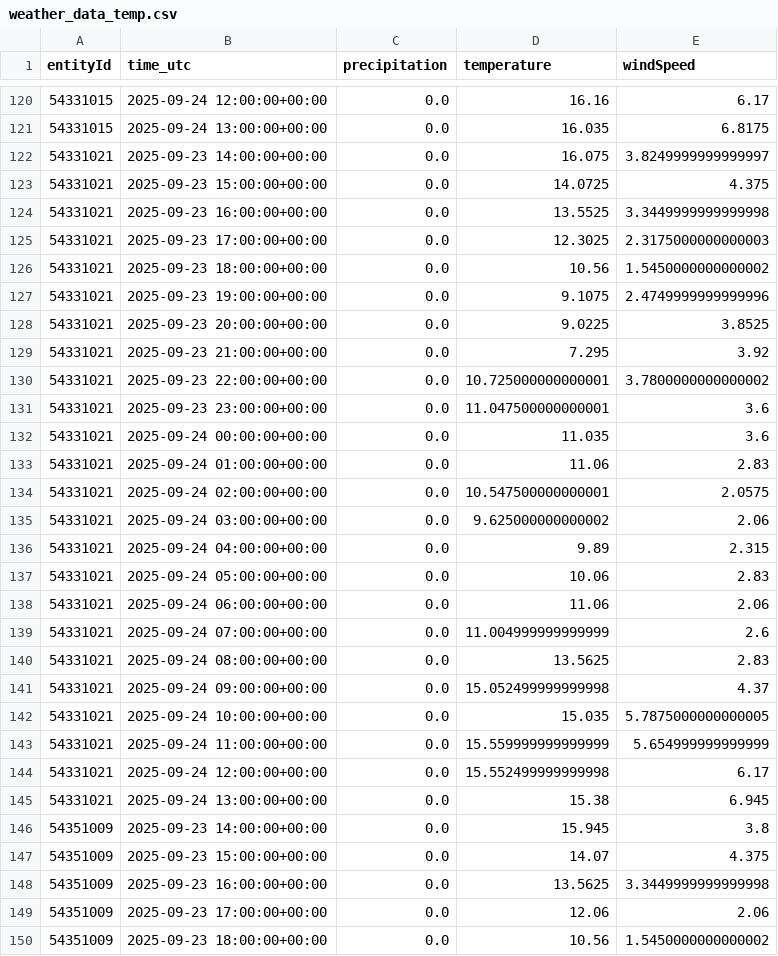
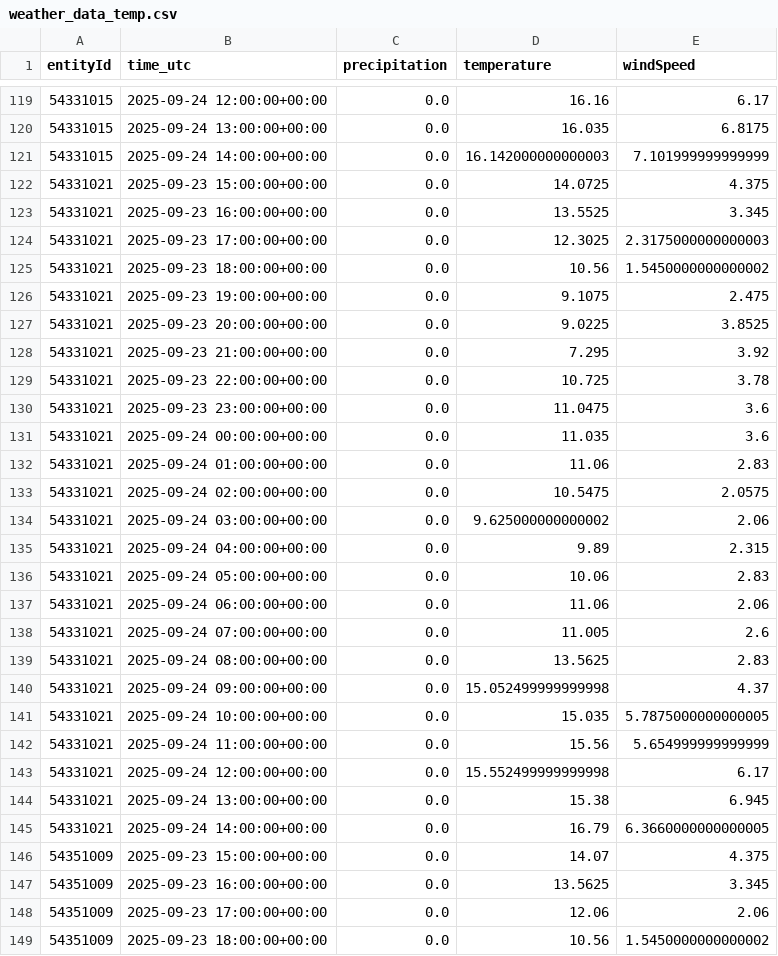
Before and after one commit to kielregionmobil/Sprottenflotte_Prediction, a CSV file: data/weather_data_temp.csv, drawn as a sheet; only a part is shown, gaps mark what is left out; the diff covers the shown part only.

Commit message:
Update data/weather_data_temp.csv file

```diff
--- a/data/weather_data_temp.csv
+++ b/data/weather_data_temp.csv
@@ -121,15 +120,15 @@ entityId,time_utc,precipitation,temperature,windSpeed
 54331015,2025-09-24 13:00:00+00:00,0.0,16.035,6.8175
-54331021,2025-09-23 14:00:00+00:00,0.0,16.075,3.8249999999999997
+54331015,2025-09-24 14:00:00+00:00,0.0,16.142000000000003,7.101999999999999
 54331021,2025-09-23 15:00:00+00:00,0.0,14.0725,4.375
-54331021,2025-09-23 16:00:00+00:00,0.0,13.5525,3.3449999999999998
+54331021,2025-09-23 16:00:00+00:00,0.0,13.5525,3.345
 54331021,2025-09-23 17:00:00+00:00,0.0,12.3025,2.3175000000000003
 54331021,2025-09-23 18:00:00+00:00,0.0,10.56,1.5450000000000002
-54331021,2025-09-23 19:00:00+00:00,0.0,9.1075,2.4749999999999996
+54331021,2025-09-23 19:00:00+00:00,0.0,9.1075,2.475
 54331021,2025-09-23 20:00:00+00:00,0.0,9.0225,3.8525
 54331021,2025-09-23 21:00:00+00:00,0.0,7.295,3.92
-54331021,2025-09-23 22:00:00+00:00,0.0,10.725000000000001,3.7800000000000002
-54331021,2025-09-23 23:00:00+00:00,0.0,11.047500000000001,3.6
+54331021,2025-09-23 22:00:00+00:00,0.0,10.725,3.78
+54331021,2025-09-23 23:00:00+00:00,0.0,11.0475,3.6
 54331021,2025-09-24 00:00:00+00:00,0.0,11.035,3.6
 54331021,2025-09-24 01:00:00+00:00,0.0,11.06,2.83
-54331021,2025-09-24 02:00:00+00:00,0.0,10.547500000000001,2.0575
+54331021,2025-09-24 02:00:00+00:00,0.0,10.5475,2.0575
 54331021,2025-09-24 03:00:00+00:00,0.0,9.625000000000002,2.06
@@ -138,3 +137,3 @@ entityId,time_utc,precipitation,temperature,windSpeed
 54331021,2025-09-24 06:00:00+00:00,0.0,11.06,2.06
-54331021,2025-09-24 07:00:00+00:00,0.0,11.004999999999999,2.6
+54331021,2025-09-24 07:00:00+00:00,0.0,11.005,2.6
 54331021,2025-09-24 08:00:00+00:00,0.0,13.5625,2.83
@@ -142,8 +141,8 @@ entityId,time_utc,precipitation,temperature,windSpeed
 54331021,2025-09-24 10:00:00+00:00,0.0,15.035,5.7875000000000005
-54331021,2025-09-24 11:00:00+00:00,0.0,15.559999999999999,5.654999999999999
+54331021,2025-09-24 11:00:00+00:00,0.0,15.56,5.654999999999999
 54331021,2025-09-24 12:00:00+00:00,0.0,15.552499999999998,6.17
 54331021,2025-09-24 13:00:00+00:00,0.0,15.38,6.945
-54351009,2025-09-23 14:00:00+00:00,0.0,15.945,3.8
+54331021,2025-09-24 14:00:00+00:00,0.0,16.79,6.3660000000000005
 54351009,2025-09-23 15:00:00+00:00,0.0,14.07,4.375
-54351009,2025-09-23 16:00:00+00:00,0.0,13.5625,3.3449999999999998
+54351009,2025-09-23 16:00:00+00:00,0.0,13.5625,3.345
 54351009,2025-09-23 17:00:00+00:00,0.0,12.06,2.06
```
Also changed, not shown: 5 added rows, 5 removed rows and 40 edited cells elsewhere in this file.
